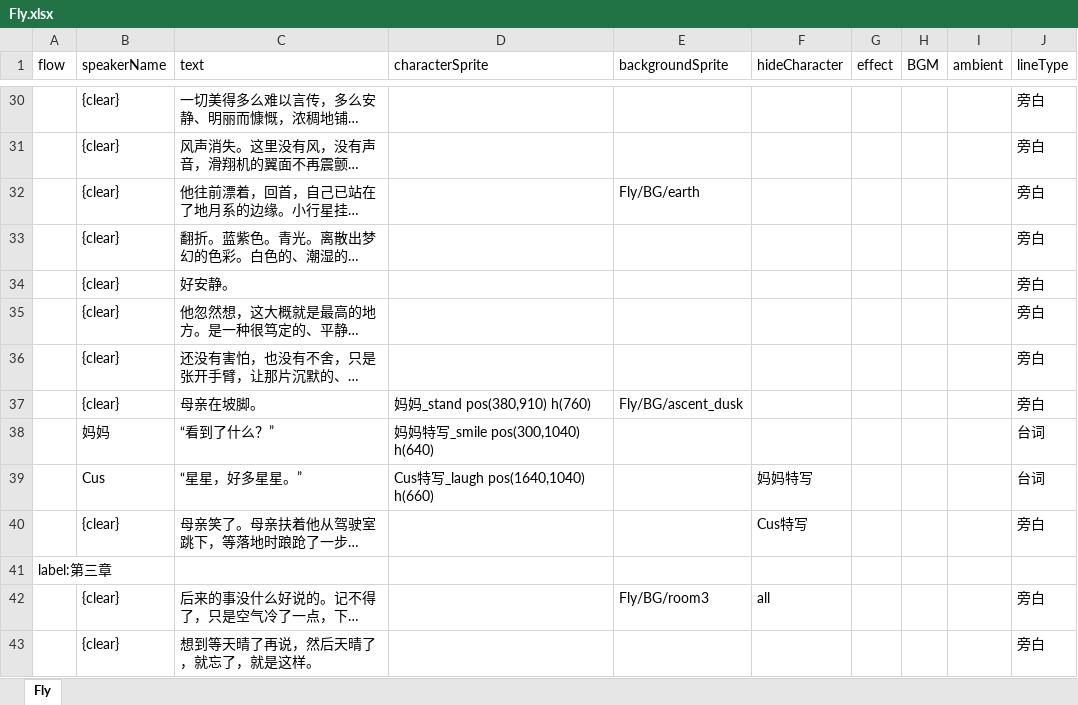
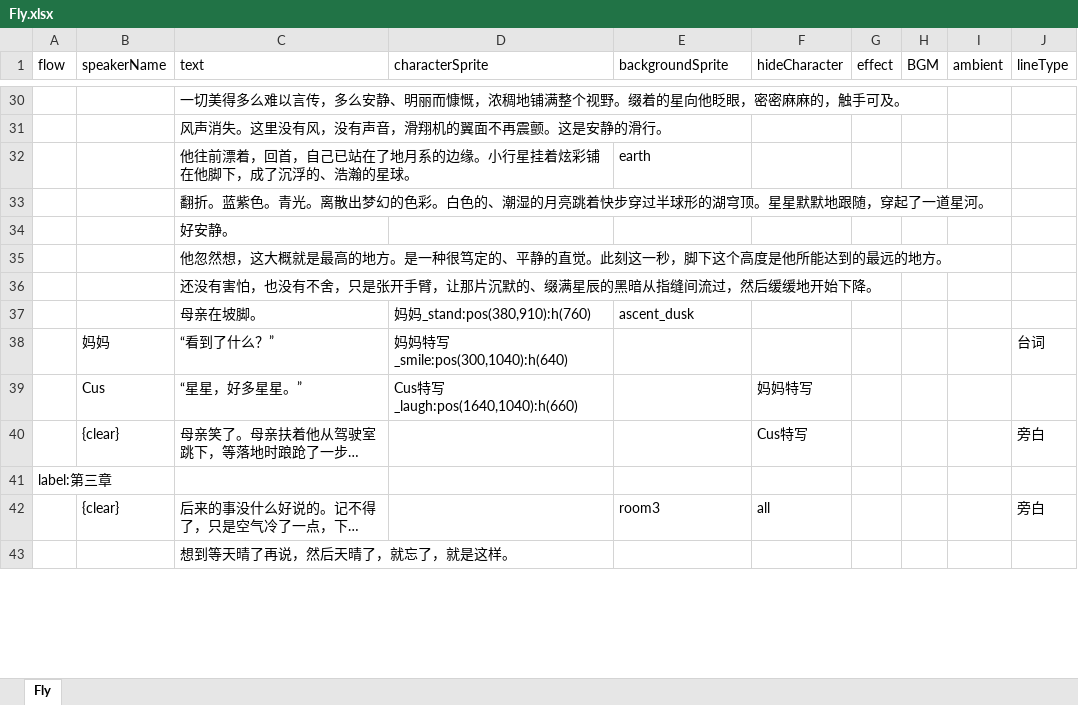
Before and after one commit to IEndndI/Fly, an Excel workbook: Assets/Data/Fly.xlsx, sheet Fly, drawn as a sheet; only a part is shown, gaps mark what is left out; long unchanged cells end in …; values as stored, in another font and other column widths than the file's, no borders; the diff covers the shown part only; the diff names each change by its address in the sheet, - before the commit and + after, or states it on an @@ line.

```diff
--- a/Assets/Data/Fly.xlsx (sheet Fly)
+++ b/Assets/Data/Fly.xlsx (sheet Fly)
-B30:B37 (speakerName): {clear}
+B30:B37 (speakerName): (empty)
-J30:J37 (lineType): 旁白
+J30:J37 (lineType): (empty)
-E32 (backgroundSprite): Fly/BG/earth
+E32 (backgroundSprite): earth
-D37 (characterSprite): 妈妈_stand pos(380,910) h(760)
+D37 (characterSprite): 妈妈_stand:pos(380,910):h(760)
-E37 (backgroundSprite): Fly/BG/ascent_dusk
+E37 (backgroundSprite): ascent_dusk
-D38 (characterSprite): 妈妈特写_smile pos(300,1040) h(640)
+D38 (characterSprite): 妈妈特写_smile:pos(300,1040):h(640)
-D39 (characterSprite): Cus特写_laugh pos(1640,1040) h(660)
+D39 (characterSprite): Cus特写_laugh:pos(1640,1040):h(660)
-J39 (lineType): 台词
+J39 (lineType): (empty)
-E42 (backgroundSprite): Fly/BG/room3
+E42 (backgroundSprite): room3
-B43 (speakerName): {clear}
+B43 (speakerName): (empty)
-J43 (lineType): 旁白
+J43 (lineType): (empty)
```
Also changed, not shown: 130 edited cells elsewhere in this sheet, 1 other file.
